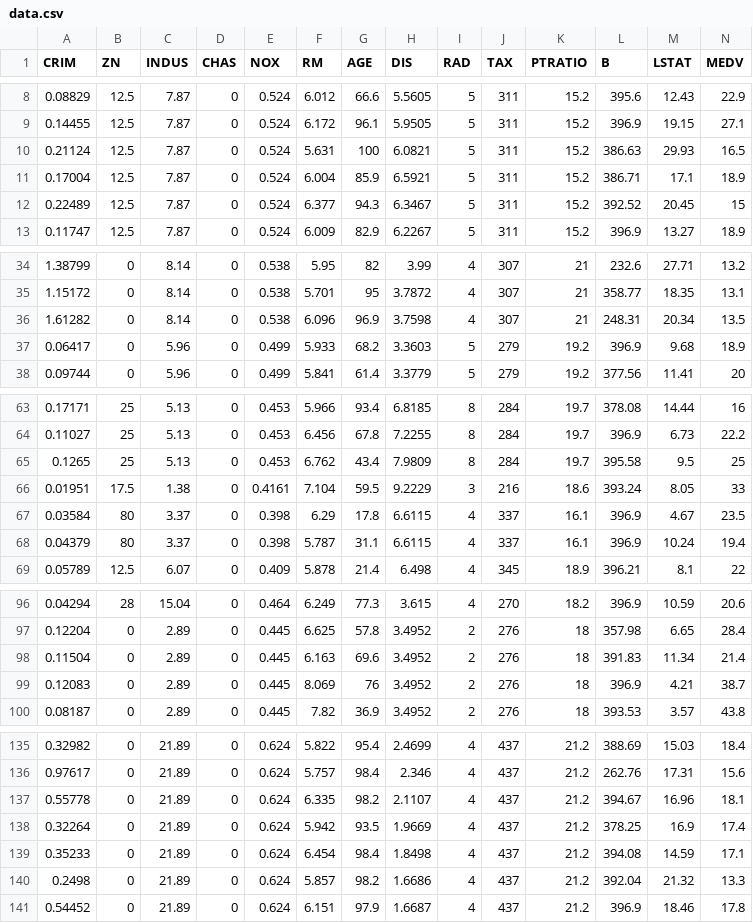
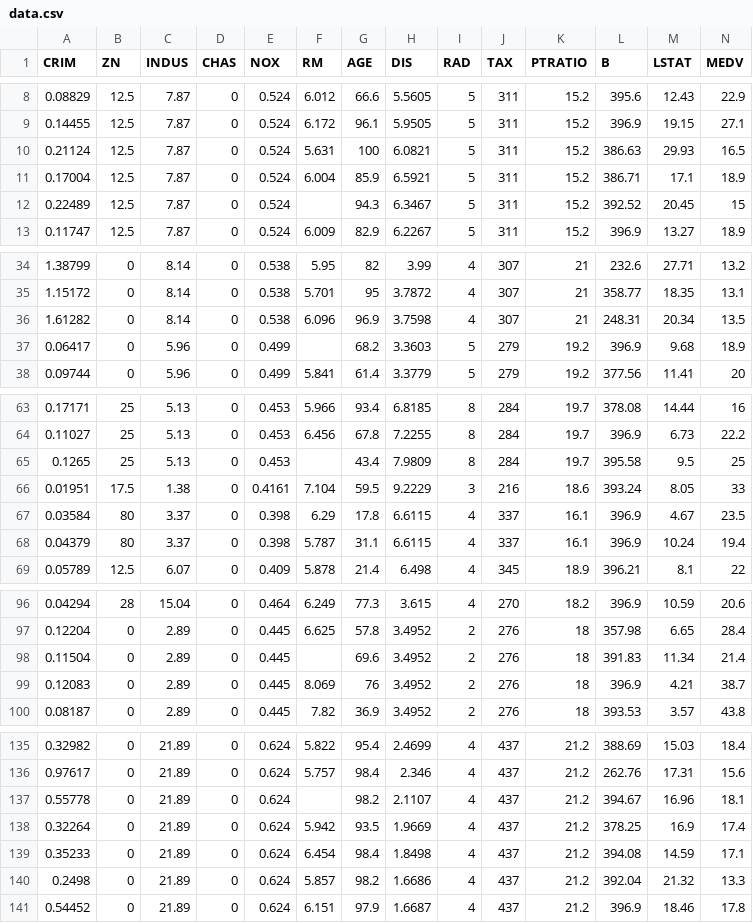
Before and after one commit to Cryptotion/ML-project-Real-Estate-Price-Predictor, a CSV file: data.csv, drawn as a sheet; only a part is shown, gaps mark what is left out.

```diff
--- a/data.csv
+++ b/data.csv
@@ -11,3 +11,3 @@ CRIM,ZN,INDUS,CHAS, NOX ,RM,AGE,DIS,RAD,TAX,PTRATIO ,B,LSTAT,MEDV
 0.17004,12.5,7.87,0,0.524,6.004,85.9,6.5921,5,311,15.2,386.71,17.1,18.9
-0.22489,12.5,7.87,0,0.524,6.377,94.3,6.3467,5,311,15.2,392.52,20.45,15
+0.22489,12.5,7.87,0,0.524,,94.3,6.3467,5,311,15.2,392.52,20.45,15
 0.11747,12.5,7.87,0,0.524,6.009,82.9,6.2267,5,311,15.2,396.9,13.27,18.9
@@ -36,3 +36,3 @@ CRIM,ZN,INDUS,CHAS, NOX ,RM,AGE,DIS,RAD,TAX,PTRATIO ,B,LSTAT,MEDV
 1.61282,0,8.14,0,0.538,6.096,96.9,3.7598,4,307,21,248.31,20.34,13.5
-0.06417,0,5.96,0,0.499,5.933,68.2,3.3603,5,279,19.2,396.9,9.68,18.9
+0.06417,0,5.96,0,0.499,,68.2,3.3603,5,279,19.2,396.9,9.68,18.9
 0.09744,0,5.96,0,0.499,5.841,61.4,3.3779,5,279,19.2,377.56,11.41,20
@@ -64,3 +64,3 @@ CRIM,ZN,INDUS,CHAS, NOX ,RM,AGE,DIS,RAD,TAX,PTRATIO ,B,LSTAT,MEDV
 0.11027,25,5.13,0,0.453,6.456,67.8,7.2255,8,284,19.7,396.9,6.73,22.2
-0.1265,25,5.13,0,0.453,6.762,43.4,7.9809,8,284,19.7,395.58,9.5,25
+0.1265,25,5.13,0,0.453,,43.4,7.9809,8,284,19.7,395.58,9.5,25
 0.01951,17.5,1.38,0,0.4161,7.104,59.5,9.2229,3,216,18.6,393.24,8.05,33
@@ -97,3 +97,3 @@ CRIM,ZN,INDUS,CHAS, NOX ,RM,AGE,DIS,RAD,TAX,PTRATIO ,B,LSTAT,MEDV
 0.12204,0,2.89,0,0.445,6.625,57.8,3.4952,2,276,18,357.98,6.65,28.4
-0.11504,0,2.89,0,0.445,6.163,69.6,3.4952,2,276,18,391.83,11.34,21.4
+0.11504,0,2.89,0,0.445,,69.6,3.4952,2,276,18,391.83,11.34,21.4
 0.12083,0,2.89,0,0.445,8.069,76,3.4952,2,276,18,396.9,4.21,38.7
@@ -136,3 +136,3 @@ CRIM,ZN,INDUS,CHAS, NOX ,RM,AGE,DIS,RAD,TAX,PTRATIO ,B,LSTAT,MEDV
 0.97617,0,21.89,0,0.624,5.757,98.4,2.346,4,437,21.2,262.76,17.31,15.6
-0.55778,0,21.89,0,0.624,6.335,98.2,2.1107,4,437,21.2,394.67,16.96,18.1
+0.55778,0,21.89,0,0.624,,98.2,2.1107,4,437,21.2,394.67,16.96,18.1
 0.32264,0,21.89,0,0.624,5.942,93.5,1.9669,4,437,21.2,378.25,16.9,17.4
```
Also changed, not shown: 1 other file.
